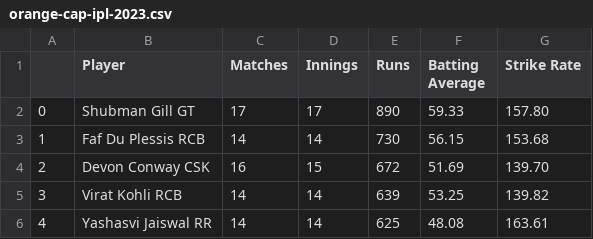
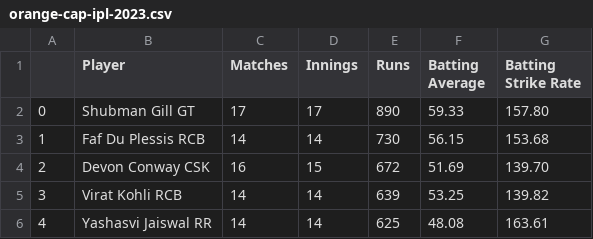
Before and after one commit to mattpl2605/IPL-Player-Rankings, a CSV file: backend/orange-cap-ipl-2023.csv, drawn as a sheet; only a part is shown.

```diff
--- a/backend/orange-cap-ipl-2023.csv
+++ b/backend/orange-cap-ipl-2023.csv
@@ -1,2 +1,2 @@
-,Player,Matches,Innings,Runs,Batting Average,Strike Rate
+,Player,Matches,Innings,Runs,Batting Average,Batting Strike Rate
 0,Shubman Gill GT,17,17,890,59.33,157.80
```
Also changed, not shown: 4 other files.
